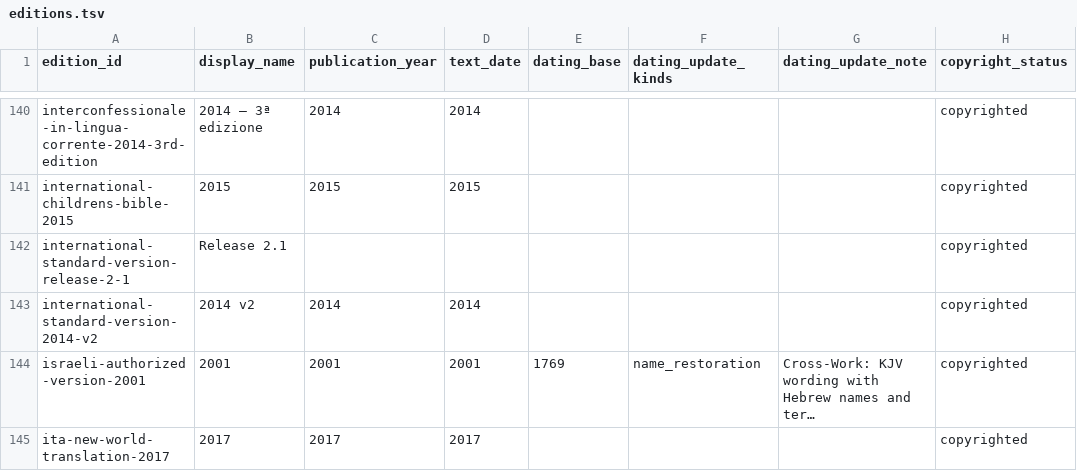
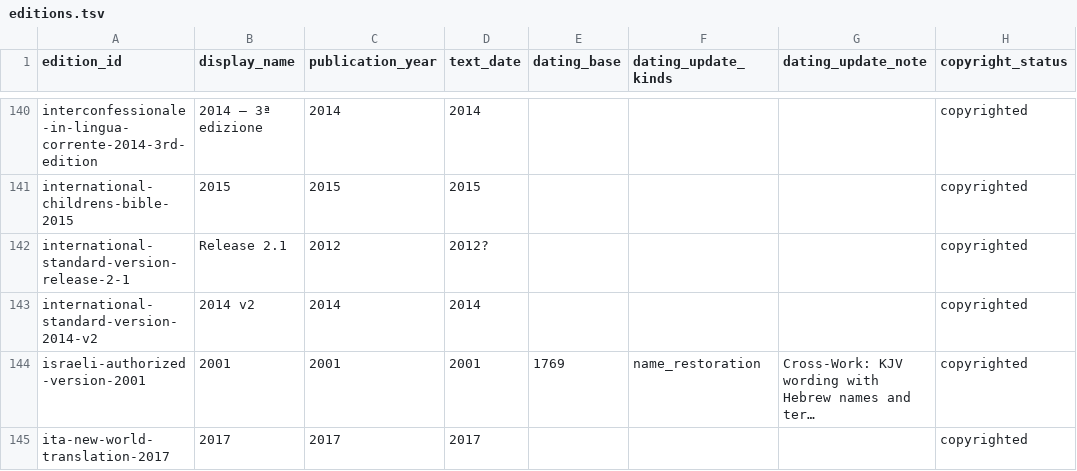
Before and after one commit to mrapacz/targum-corpus, a TSV file: editions.tsv, drawn as a sheet; only a part is shown, gaps mark what is left out; long unchanged cells end in …; the diff names each change by its address in the sheet, - before the commit and + after, or states it on an @@ line.

Commit message:
Corpus export (public) 2026-10-22

```diff
--- a/editions.tsv
+++ b/editions.tsv
-C142 (publication_year): (empty)
+C142 (publication_year): 2012
-D142 (text_date): (empty)
+D142 (text_date): 2012?
```
Also changed, not shown: web/editions.tsv, web/index.tsv, 5 other files.
